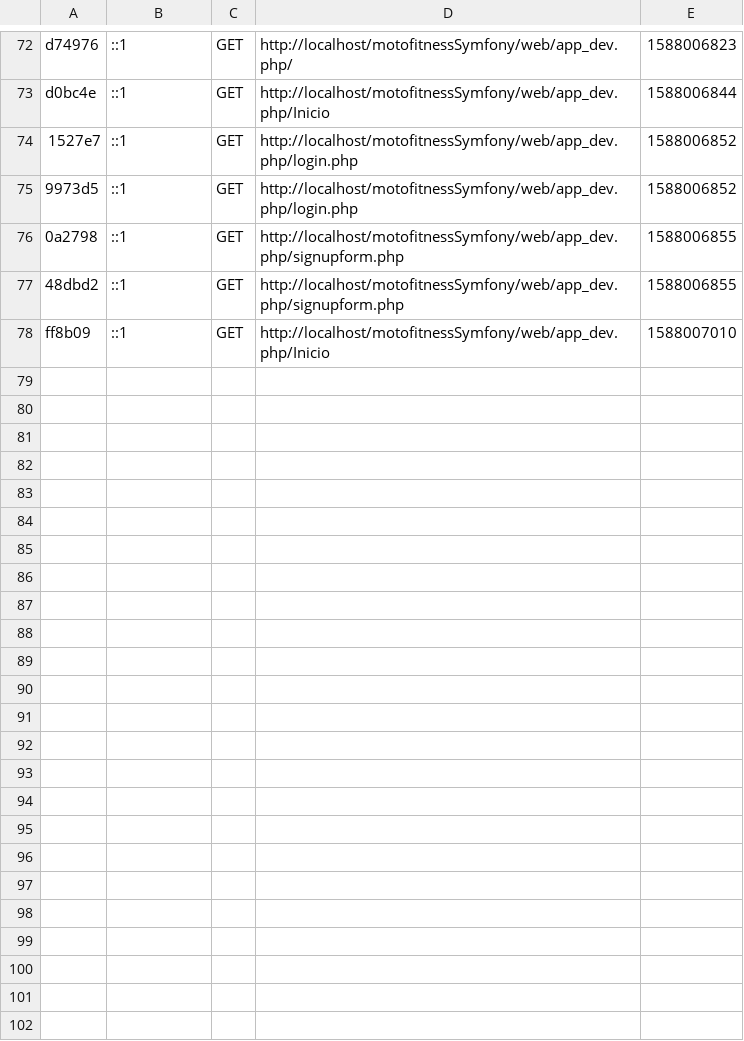
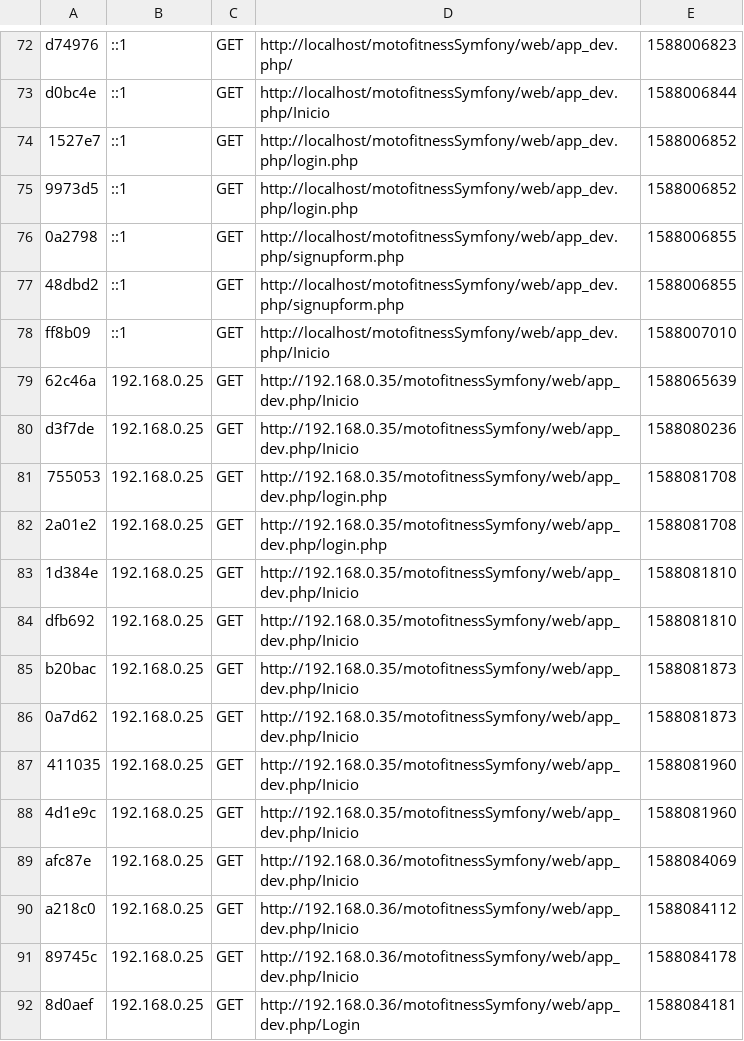
Before and after one commit to carloshdezbueno/motofitnessSymfony, a CSV file: app/cache/dev/profiler/index.csv, drawn as a sheet; only a part is shown, gaps mark what is left out; the diff names each change by its address in the sheet, - before the commit and + after, or states it on an @@ line.

Commit message:
Login y Logout
Comienzo a implementar login y logout

```diff
--- a/app/cache/dev/profiler/index.csv
+++ b/app/cache/dev/profiler/index.csv
+row 79: 62c46a | 192.168.0.25 | GET | http://192.168.0.35/motofitnessSymfony/web/app_dev.php/Inicio | 1588065639
+row 80: d3f7de | 192.168.0.25 | GET | http://192.168.0.35/motofitnessSymfony/web/app_dev.php/Inicio | 1588080236
+row 81: 755053 | 192.168.0.25 | GET | http://192.168.0.35/motofitnessSymfony/web/app_dev.php/login.php | 1588081708
+row 82: 2a01e2 | 192.168.0.25 | GET | http://192.168.0.35/motofitnessSymfony/web/app_dev.php/login.php | 1588081708
+row 83: 1d384e | 192.168.0.25 | GET | http://192.168.0.35/motofitnessSymfony/web/app_dev.php/Inicio | 1588081810
+row 84: dfb692 | 192.168.0.25 | GET | http://192.168.0.35/motofitnessSymfony/web/app_dev.php/Inicio | 1588081810
+row 85: b20bac | 192.168.0.25 | GET | http://192.168.0.35/motofitnessSymfony/web/app_dev.php/Inicio | 1588081873
+row 86: 0a7d62 | 192.168.0.25 | GET | http://192.168.0.35/motofitnessSymfony/web/app_dev.php/Inicio | 1588081873
+row 87: 411035 | 192.168.0.25 | GET | http://192.168.0.35/motofitnessSymfony/web/app_dev.php/Inicio | 1588081960
+row 88: 4d1e9c | 192.168.0.25 | GET | http://192.168.0.35/motofitnessSymfony/web/app_dev.php/Inicio | 1588081960
+row 89: afc87e | 192.168.0.25 | GET | http://192.168.0.36/motofitnessSymfony/web/app_dev.php/Inicio | 1588084069
+row 90: a218c0 | 192.168.0.25 | GET | http://192.168.0.36/motofitnessSymfony/web/app_dev.php/Inicio | 1588084112
+row 91: 89745c | 192.168.0.25 | GET | http://192.168.0.36/motofitnessSymfony/web/app_dev.php/Inicio | 1588084178
+row 92: 8d0aef | 192.168.0.25 | GET | http://192.168.0.36/motofitnessSymfony/web/app_dev.php/Login | 1588084181
```
Also changed, not shown: 35 other files.
